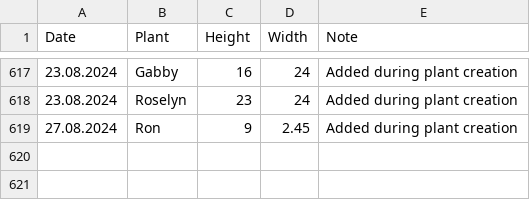
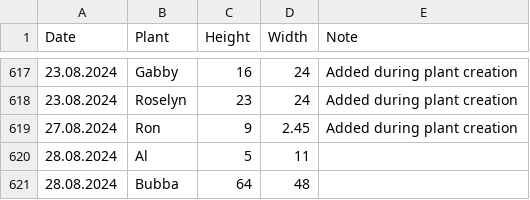
Before and after one commit to MarcoTz/Plants, a CSV file: Logs/Growth.csv, drawn as a sheet; only a part is shown, gaps mark what is left out.

```diff
--- a/Logs/Growth.csv
+++ b/Logs/Growth.csv
@@ -619 +619,3 @@ Date;Plant;Height;Width;Note
 27.08.2024;Ron;9;2.45;Added during plant creation
+28.08.2024;Al;5;11;
+28.08.2024;Bubba;64;48;
```
Also changed, not shown: Logs/Activities.csv, 6 other files.
